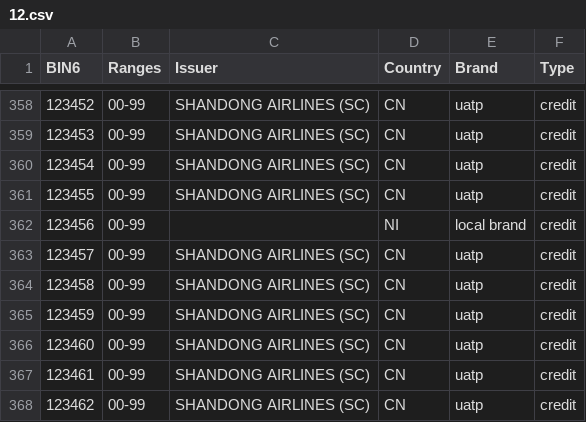
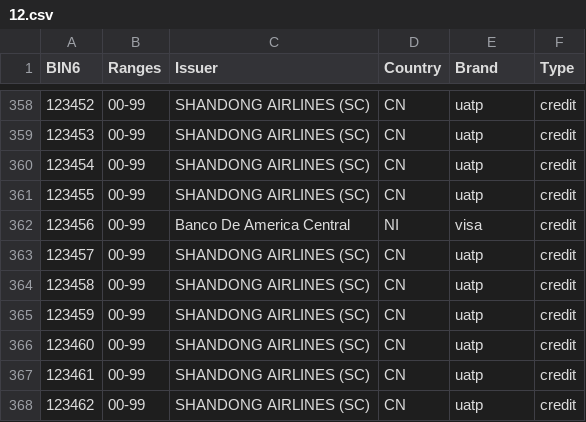
Before and after one commit to Wayproyect/openbiin, a CSV file: functions/data/12.csv, drawn as a sheet; only a part is shown, gaps mark what is left out.

```diff
--- a/functions/data/12.csv
+++ b/functions/data/12.csv
@@ -361,3 +361,3 @@ BIN6,Ranges,Issuer,Country,Brand,Type
 123455,00-99,SHANDONG AIRLINES (SC),CN,uatp,credit
-123456,00-99,,NI,local brand,credit
+123456,00-99,Banco De America Central,NI,visa,credit
 123457,00-99,SHANDONG AIRLINES (SC),CN,uatp,credit
```
